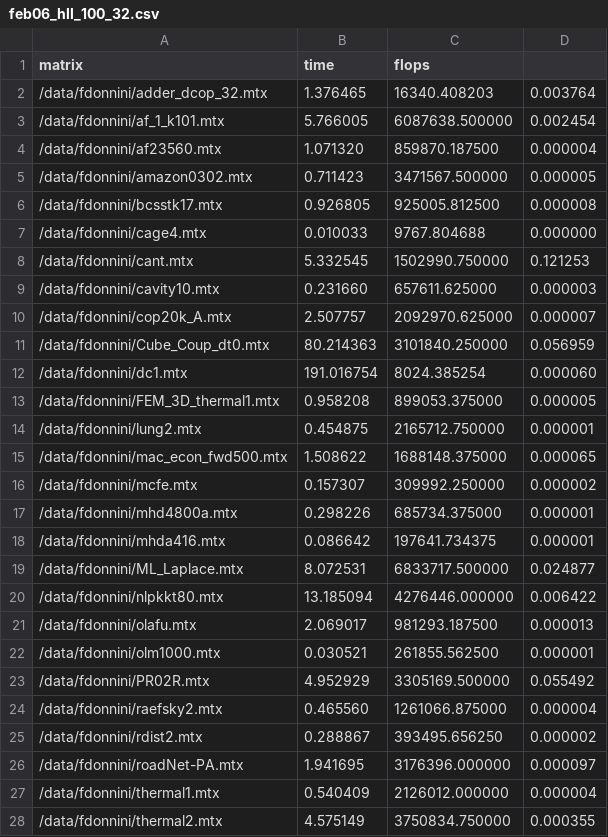
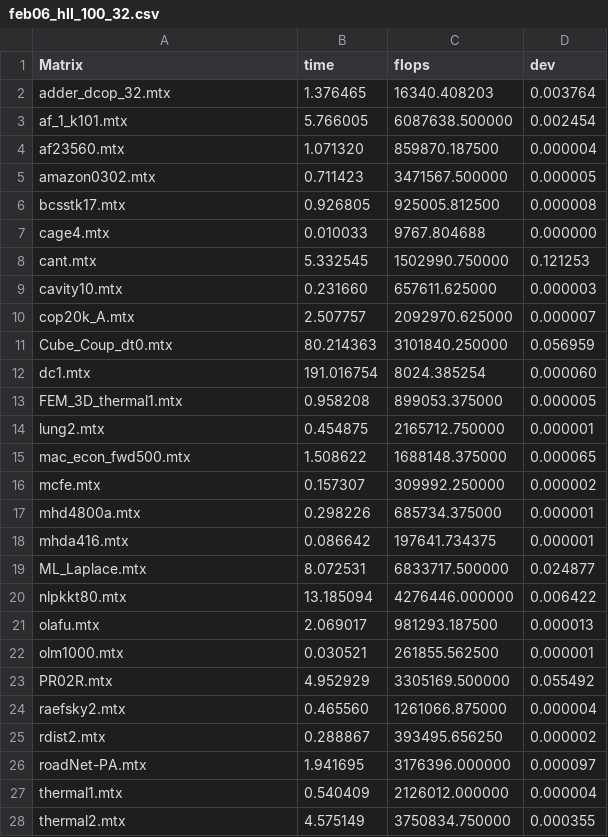
Before and after one commit to GentiliEmanuele/scp, a CSV file: results/cuda/feb06_hll_100_32.csv, drawn as a sheet; only a part is shown; the diff covers the shown part only.

```diff
--- a/results/cuda/feb06_hll_100_32.csv
+++ b/results/cuda/feb06_hll_100_32.csv
@@ -1,28 +1,28 @@
-matrix,time,flops
-"/data/fdonnini/adder_dcop_32.mtx",1.376465,16340.408203,0.003764
-"/data/fdonnini/af_1_k101.mtx",5.766005,6087638.500000,0.002454
-"/data/fdonnini/af23560.mtx",1.071320,859870.187500,0.000004
-"/data/fdonnini/amazon0302.mtx",0.711423,3471567.500000,0.000005
-"/data/fdonnini/bcsstk17.mtx",0.926805,925005.812500,0.000008
-"/data/fdonnini/cage4.mtx",0.010033,9767.804688,0.000000
-"/data/fdonnini/cant.mtx",5.332545,1502990.750000,0.121253
-"/data/fdonnini/cavity10.mtx",0.231660,657611.625000,0.000003
-"/data/fdonnini/cop20k_A.mtx",2.507757,2092970.625000,0.000007
-"/data/fdonnini/Cube_Coup_dt0.mtx",80.214363,3101840.250000,0.056959
-"/data/fdonnini/dc1.mtx",191.016754,8024.385254,0.000060
-"/data/fdonnini/FEM_3D_thermal1.mtx",0.958208,899053.375000,0.000005
-"/data/fdonnini/lung2.mtx",0.454875,2165712.750000,0.000001
-"/data/fdonnini/mac_econ_fwd500.mtx",1.508622,1688148.375000,0.000065
-"/data/fdonnini/mcfe.mtx",0.157307,309992.250000,0.000002
-"/data/fdonnini/mhd4800a.mtx",0.298226,685734.375000,0.000001
-"/data/fdonnini/mhda416.mtx",0.086642,197641.734375,0.000001
-"/data/fdonnini/ML_Laplace.mtx",8.072531,6833717.500000,0.024877
-"/data/fdonnini/nlpkkt80.mtx",13.185094,4276446.000000,0.006422
-"/data/fdonnini/olafu.mtx",2.069017,981293.187500,0.000013
-"/data/fdonnini/olm1000.mtx",0.030521,261855.562500,0.000001
-"/data/fdonnini/PR02R.mtx",4.952929,3305169.500000,0.055492
-"/data/fdonnini/raefsky2.mtx",0.465560,1261066.875000,0.000004
-"/data/fdonnini/rdist2.mtx",0.288867,393495.656250,0.000002
-"/data/fdonnini/roadNet-PA.mtx",1.941695,3176396.000000,0.000097
-"/data/fdonnini/thermal1.mtx",0.540409,2126012.000000,0.000004
-"/data/fdonnini/thermal2.mtx",4.575149,3750834.750000,0.000355
+Matrix,time,flops,dev
+"adder_dcop_32.mtx",1.376465,16340.408203,0.003764
+"af_1_k101.mtx",5.766005,6087638.500000,0.002454
+"af23560.mtx",1.071320,859870.187500,0.000004
+"amazon0302.mtx",0.711423,3471567.500000,0.000005
+"bcsstk17.mtx",0.926805,925005.812500,0.000008
+"cage4.mtx",0.010033,9767.804688,0.000000
+"cant.mtx",5.332545,1502990.750000,0.121253
+"cavity10.mtx",0.231660,657611.625000,0.000003
+"cop20k_A.mtx",2.507757,2092970.625000,0.000007
+"Cube_Coup_dt0.mtx",80.214363,3101840.250000,0.056959
+"dc1.mtx",191.016754,8024.385254,0.000060
+"FEM_3D_thermal1.mtx",0.958208,899053.375000,0.000005
+"lung2.mtx",0.454875,2165712.750000,0.000001
+"mac_econ_fwd500.mtx",1.508622,1688148.375000,0.000065
+"mcfe.mtx",0.157307,309992.250000,0.000002
+"mhd4800a.mtx",0.298226,685734.375000,0.000001
+"mhda416.mtx",0.086642,197641.734375,0.000001
+"ML_Laplace.mtx",8.072531,6833717.500000,0.024877
+"nlpkkt80.mtx",13.185094,4276446.000000,0.006422
+"olafu.mtx",2.069017,981293.187500,0.000013
+"olm1000.mtx",0.030521,261855.562500,0.000001
+"PR02R.mtx",4.952929,3305169.500000,0.055492
+"raefsky2.mtx",0.465560,1261066.875000,0.000004
+"rdist2.mtx",0.288867,393495.656250,0.000002
+"roadNet-PA.mtx",1.941695,3176396.000000,0.000097
+"thermal1.mtx",0.540409,2126012.000000,0.000004
+"thermal2.mtx",4.575149,3750834.750000,0.000355
```
Also changed, not shown: 3 edited cells elsewhere in this file, results/cuda/feb06_csr_100.csv, 10 other files.
